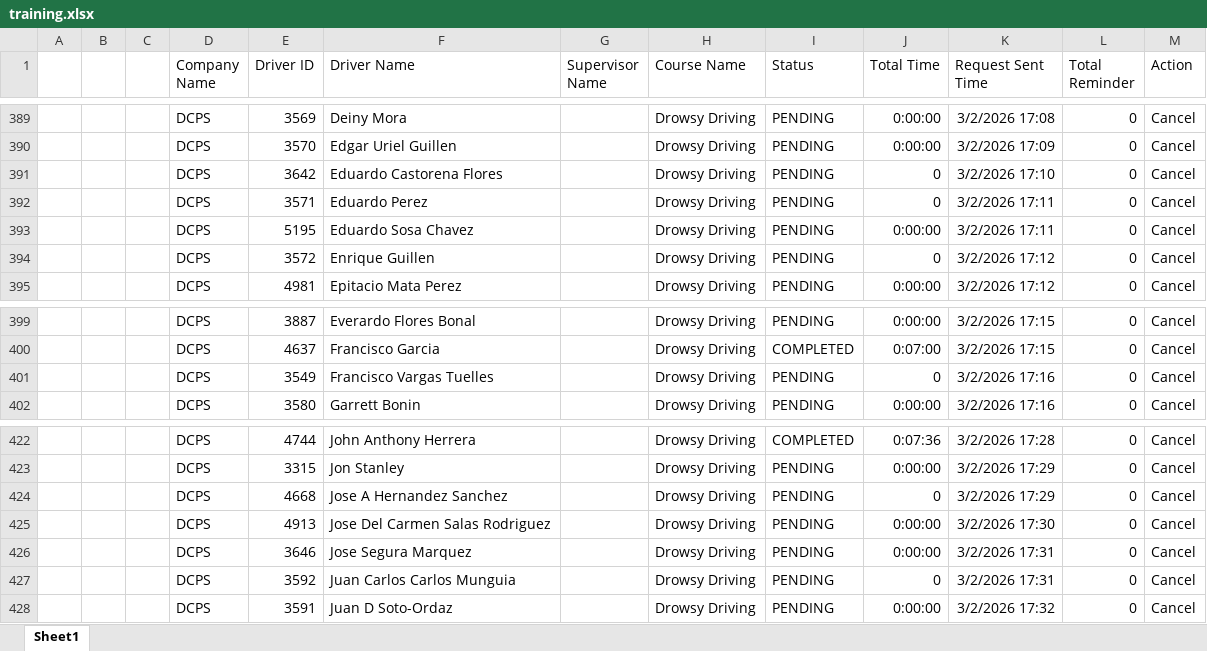
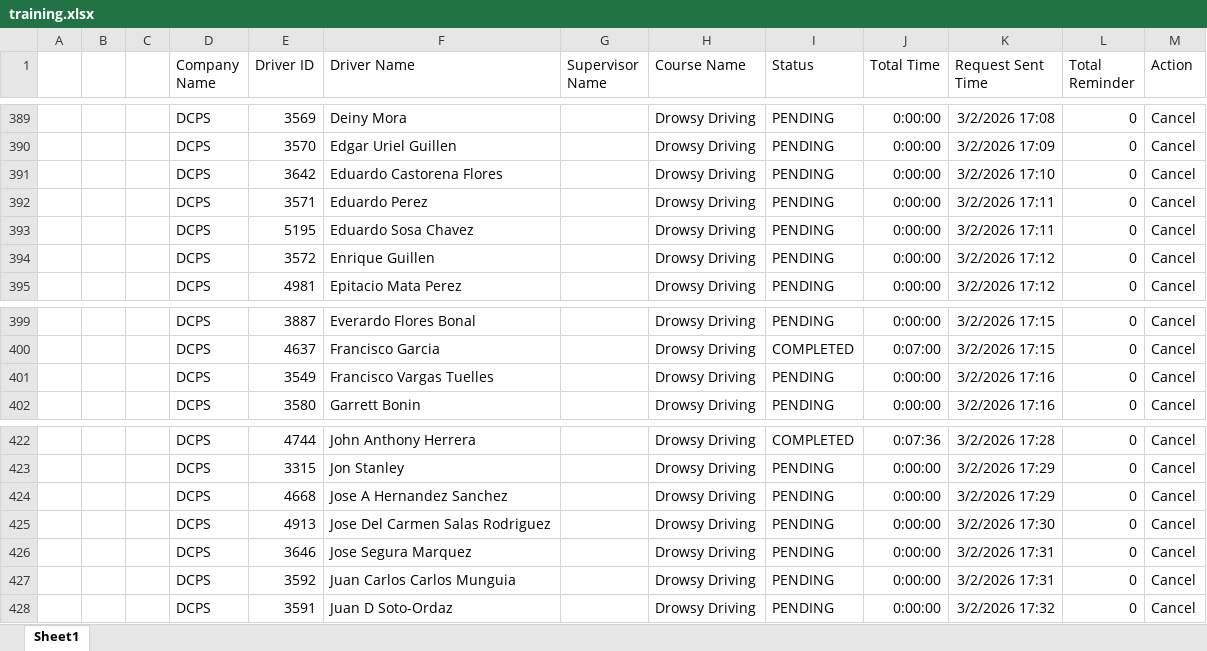
Before and after one commit to jmullins-DEN/DCPS, an Excel workbook: training.xlsx, sheet Sheet1, drawn as a sheet; only a part is shown, gaps mark what is left out; values as stored, in another font and other column widths than the file's, no borders; the diff names each change by its address in the sheet, - before the commit and + after, or states it on an @@ line.

Commit message:
Weekly data update: training.xlsx

```diff
--- a/training.xlsx (sheet Sheet1)
+++ b/training.xlsx (sheet Sheet1)
-J391:J392 (Total Time): 0
+J391:J392 (Total Time): 0:00:00
-J394 (Total Time): 0
+J394 (Total Time): 0:00:00
-J401 (Total Time): 0
+J401 (Total Time): 0:00:00
-J424 (Total Time): 0
+J424 (Total Time): 0:00:00
-J427 (Total Time): 0
+J427 (Total Time): 0:00:00
```
